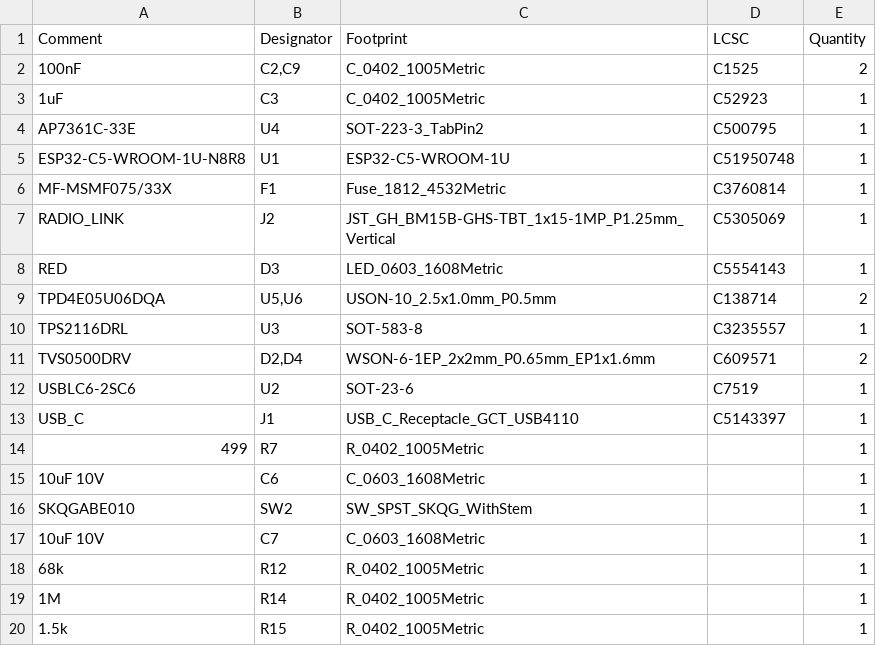
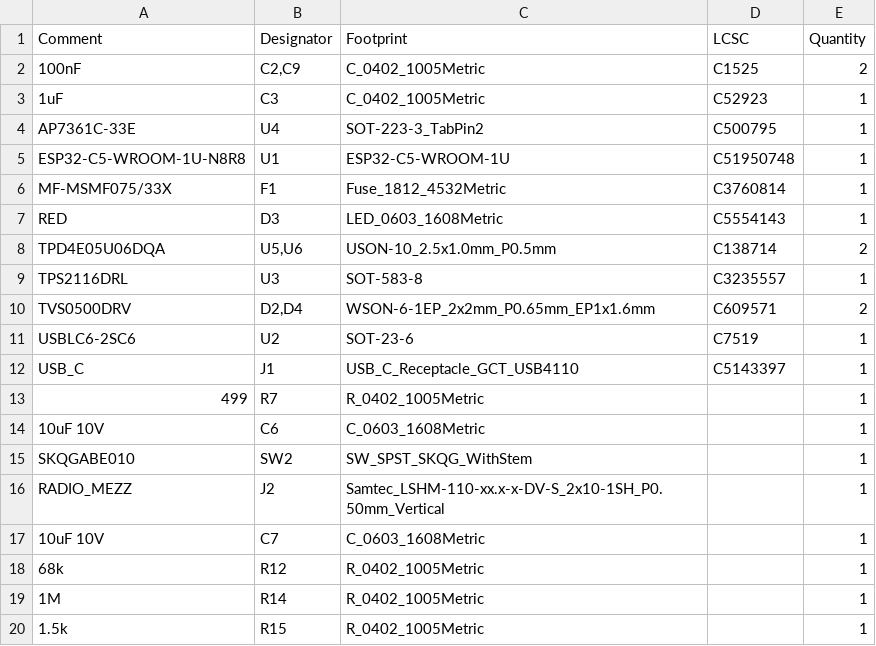
Before and after one commit to RoboJackets/robocup-pcb, a CSV file: boards/develop-2027/controlboard/RadioBoard2027/jlcpcb/production_files/BOM-RadioBoard2027.csv, drawn as a sheet; only a part is shown; removed rows and columns are numbered as before the commit, all else as after; the diff names each change by its address in the sheet, - before the commit and + after, or states it on an @@ line.

```diff
--- a/boards/develop-2027/controlboard/RadioBoard2027/jlcpcb/production_files/BOM-RadioBoard2027.csv
+++ b/boards/develop-2027/controlboard/RadioBoard2027/jlcpcb/production_files/BOM-RadioBoard2027.csv
-row 7: RADIO_LINK | J2 | JST_GH_BM15B-GHS-TBT_1x15-1MP_P1.25mm_Vertical | C5305069 | 1
+row 16: RADIO_MEZZ | J2 | Samtec_LSHM-110-xx.x-x-DV-S_2x10-1SH_P0.50mm_Vertical |  | 1
```
Also changed, not shown: boards/develop-2027/controlboard/ControlBoard2027/jlcpcb/production_files/BOM-ControlBoard2027.csv, boards/develop-2027/controlboard/ControlBoard2027/jlcpcb/production_files/CPL-ControlBoard2027.csv, 35 other files.
